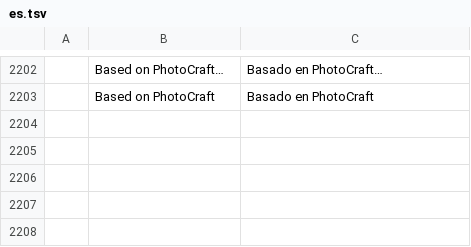
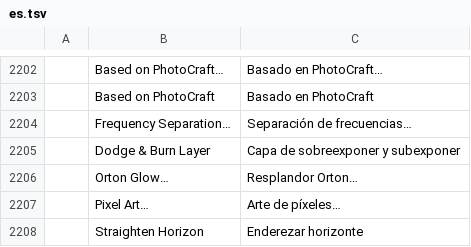
Before and after one commit to game7ballJT/pixelwright, a TSV file: crates/ui-egui/src/i18n/es.tsv, drawn as a sheet; only a part is shown, gaps mark what is left out; the diff names each change by its address in the sheet, - before the commit and + after, or states it on an @@ line.

```diff
--- a/crates/ui-egui/src/i18n/es.tsv
+++ b/crates/ui-egui/src/i18n/es.tsv
+row 2204:  | Frequency Separation… | Separación de frecuencias…
+row 2205:  | Dodge & Burn Layer | Capa de sobreexponer y subexponer
+row 2206:  | Orton Glow… | Resplandor Orton…
+row 2207:  | Pixel Art… | Arte de píxeles…
+row 2208:  | Straighten Horizon | Enderezar horizonte
```
Also changed, not shown: crates/ui-egui/src/i18n/cs.tsv, crates/ui-egui/src/i18n/fr.tsv, 21 other files.
